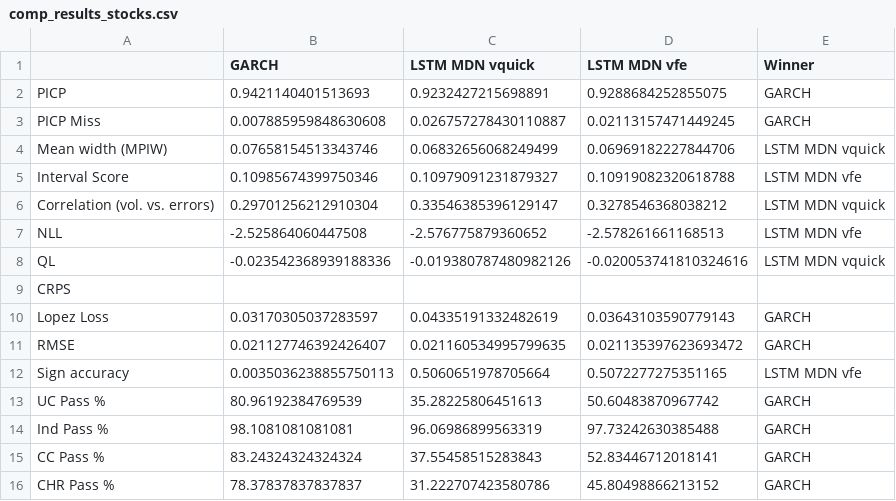
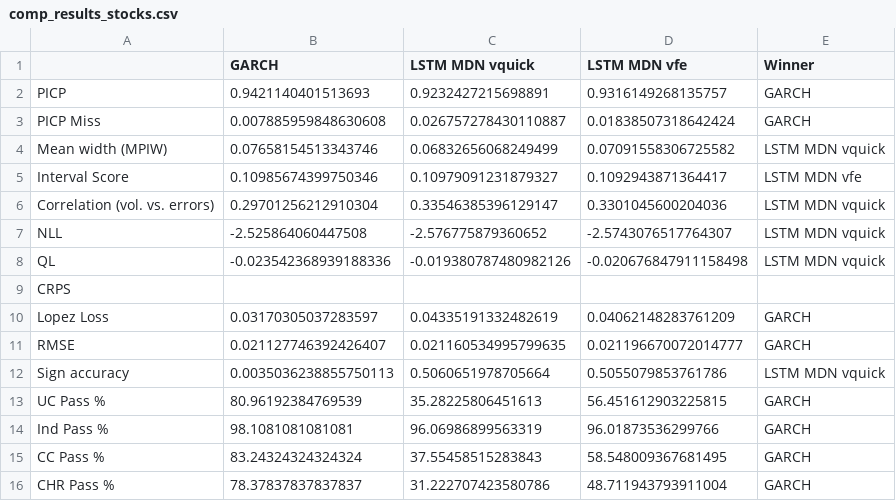
Before and after one commit to tjespe/master, a CSV file: Code/results/comp_results_stocks.csv, drawn as a sheet.

```diff
--- a/Code/results/comp_results_stocks.csv
+++ b/Code/results/comp_results_stocks.csv
@@ -1,16 +1,16 @@
 ,GARCH,LSTM MDN vquick,LSTM MDN vfe,Winner
-PICP,0.9421140401513693,0.9232427215698891,0.9288684252855075,GARCH
-PICP Miss,0.007885959848630608,0.026757278430110887,0.02113157471449245,GARCH
-Mean width (MPIW),0.07658154513343746,0.06832656068249499,0.06969182227844706,LSTM MDN vquick
-Interval Score,0.10985674399750346,0.10979091231879327,0.10919082320618788,LSTM MDN vfe
-Correlation (vol. vs. errors),0.29701256212910304,0.33546385396129147,0.3278546368038212,LSTM MDN vquick
-NLL,-2.525864060447508,-2.576775879360652,-2.578261661168513,LSTM MDN vfe
-QL,-0.023542368939188336,-0.019380787480982126,-0.020053741810324616,LSTM MDN vquick
+PICP,0.9421140401513693,0.9232427215698891,0.9316149268135757,GARCH
+PICP Miss,0.007885959848630608,0.026757278430110887,0.01838507318642424,GARCH
+Mean width (MPIW),0.07658154513343746,0.06832656068249499,0.07091558306725582,LSTM MDN vquick
+Interval Score,0.10985674399750346,0.10979091231879327,0.1092943871364417,LSTM MDN vfe
+Correlation (vol. vs. errors),0.29701256212910304,0.33546385396129147,0.3301045600204036,LSTM MDN vquick
+NLL,-2.525864060447508,-2.576775879360652,-2.5743076517764307,LSTM MDN vquick
+QL,-0.023542368939188336,-0.019380787480982126,-0.020676847911158498,LSTM MDN vquick
 CRPS,,,,
-Lopez Loss,0.03170305037283597,0.04335191332482619,0.03643103590779143,GARCH
-RMSE,0.021127746392426407,0.021160534995799635,0.021135397623693472,GARCH
-Sign accuracy,0.0035036238855750113,0.5060651978705664,0.5072277275351165,LSTM MDN vfe
-UC Pass %,80.96192384769539,35.28225806451613,50.60483870967742,GARCH
-Ind Pass %,98.1081081081081,96.06986899563319,97.73242630385488,GARCH
-CC Pass %,83.24324324324324,37.55458515283843,52.83446712018141,GARCH
-CHR Pass %,78.37837837837837,31.222707423580786,45.80498866213152,GARCH
+Lopez Loss,0.03170305037283597,0.04335191332482619,0.04062148283761209,GARCH
+RMSE,0.021127746392426407,0.021160534995799635,0.021196670072014777,GARCH
+Sign accuracy,0.0035036238855750113,0.5060651978705664,0.5055079853761786,LSTM MDN vquick
+UC Pass %,80.96192384769539,35.28225806451613,56.451612903225815,GARCH
+Ind Pass %,98.1081081081081,96.06986899563319,96.01873536299766,GARCH
+CC Pass %,83.24324324324324,37.55458515283843,58.548009367681495,GARCH
+CHR Pass %,78.37837837837837,31.222707423580786,48.711943793911004,GARCH
```
Also changed, not shown: Code/results/comp_rankings_stocks.csv.
